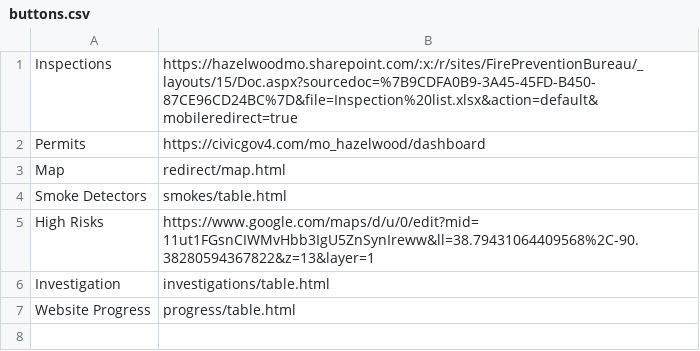
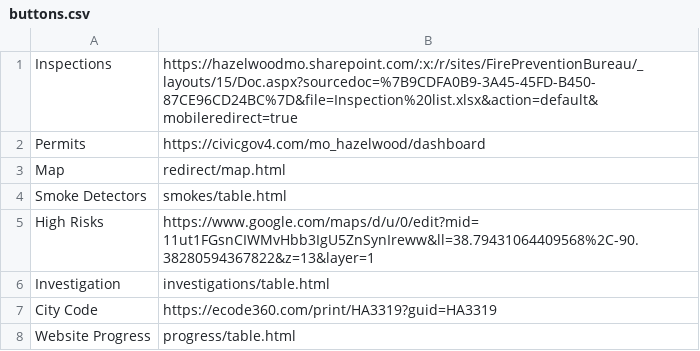
Before and after one commit to hazelwoodfiremarshal/dashboard, a CSV file: buttons.csv, drawn as a sheet; the diff names each change by its address in the sheet, - before the commit and + after, or states it on an @@ line.

Commit message:
Update buttons.csv with new City Code entry
Added 'City Code' entry to buttons.csv and ensured all entries are present.

```diff
--- a/buttons.csv
+++ b/buttons.csv
+row 7: City Code | https://ecode360.com/print/HA3319?guid=HA3319
```
